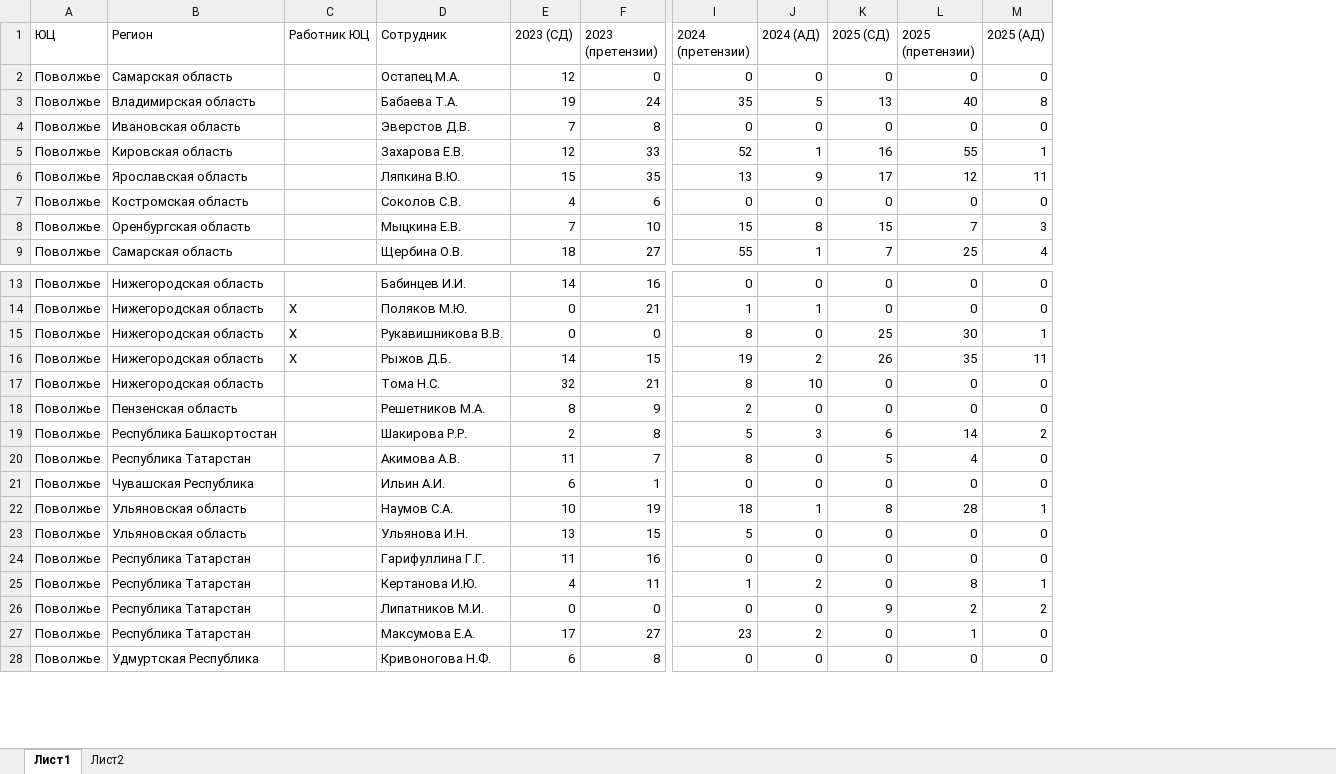
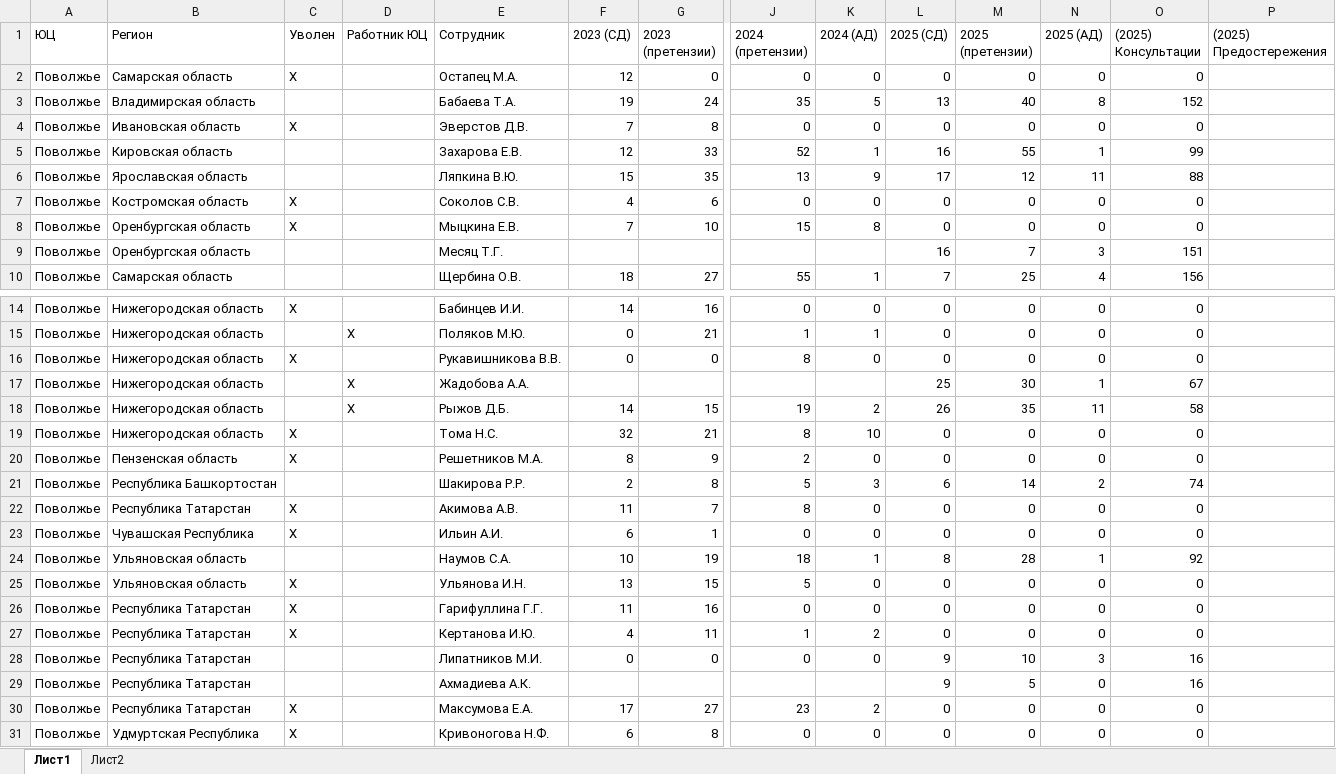
Before and after one commit to dluzhinskiy/analytics-dashboard, an Excel workbook: statistics.xlsx, sheet Лист1, drawn as a sheet; only a part is shown, gaps mark what is left out; values as stored, in another font and other column widths than the file's, no cell formats; addresses are those after the commit; rows hold the shown columns only; the diff covers the shown part only; the diff names each change by its address in the sheet, - before the commit and + after, or states it on an @@ line.

```diff
--- a/statistics.xlsx (sheet Лист1)
+++ b/statistics.xlsx (sheet Лист1)
+column C (Уволен), rows 2-8: Х |  | Х |  |  | Х | Х; rows 14-16: Х |  | Х; rows 19-27: Х | Х |  | Х | Х |  | Х | Х | Х; rows 30-31: Х | Х
+column O ((2025) Консультации), rows 2-8: 0 | 152 | 0 | 99 | 88 | 0 | 0; row 10: 156; rows 14-16: all 0; rows 18-28: 58 | 0 | 0 | 74 | 0 | 0 | 92 | 0 | 0 | 0 | 16; rows 30-31: 0 | 0
+column P ((2025) Предостережения), empty
-L8 (2025 (СД)): 15
+L8 (2025 (СД)): 0
-M8 (2025 (претензии)): 7
+M8 (2025 (претензии)): 0
-N8 (2025 (АД)): 3
+N8 (2025 (АД)): 0
+row 9: Поволжье | Оренбургская область |  |  | Месяц Т.Г. |  |  |  |  | 16 | 7 | 3 | 151
-D16 (Работник ЮЦ): X
+D16 (Работник ЮЦ): (empty)
-L16 (2025 (СД)): 25
+L16 (2025 (СД)): 0
-M16 (2025 (претензии)): 30
+M16 (2025 (претензии)): 0
-N16 (2025 (АД)): 1
+N16 (2025 (АД)): 0
+row 17: Поволжье | Нижегородская область |  | Х | Жадобова А.А. |  |  |  |  | 25 | 30 | 1 | 67
-L22 (2025 (СД)): 5
+L22 (2025 (СД)): 0
-M22 (2025 (претензии)): 4
+M22 (2025 (претензии)): 0
-M27 (2025 (претензии)): 8
+M27 (2025 (претензии)): 0
-N27 (2025 (АД)): 1
+N27 (2025 (АД)): 0
-M28 (2025 (претензии)): 2
+M28 (2025 (претензии)): 10
-N28 (2025 (АД)): 2
+N28 (2025 (АД)): 3
+row 29: Поволжье | Республика Татарстан |  |  | Ахмадиева А.К. |  |  |  |  | 9 | 5 | 0 | 16
-M30 (2025 (претензии)): 1
+M30 (2025 (претензии)): 0
```
Also changed, not shown: 5 moved rows and 16 edited cells elsewhere in this sheet, cell formats, 1 other file.
